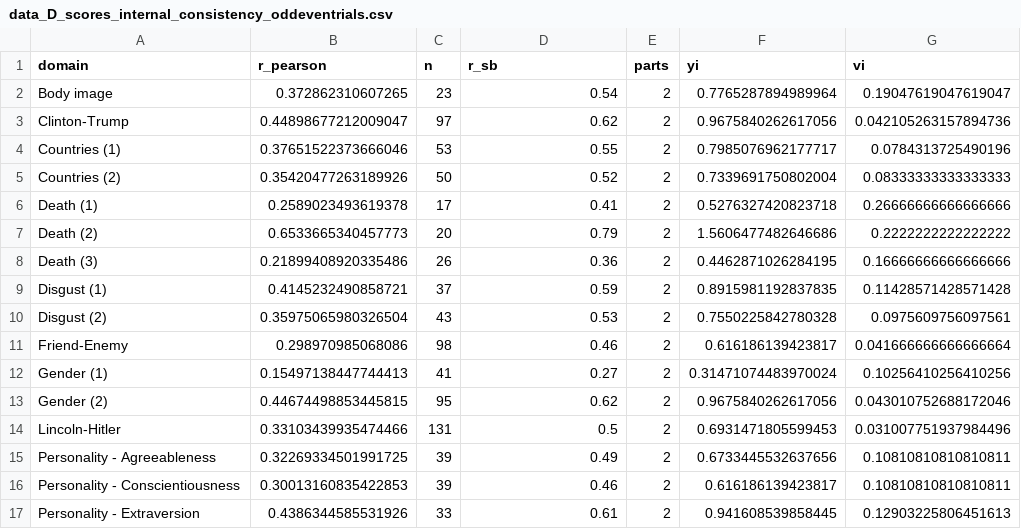
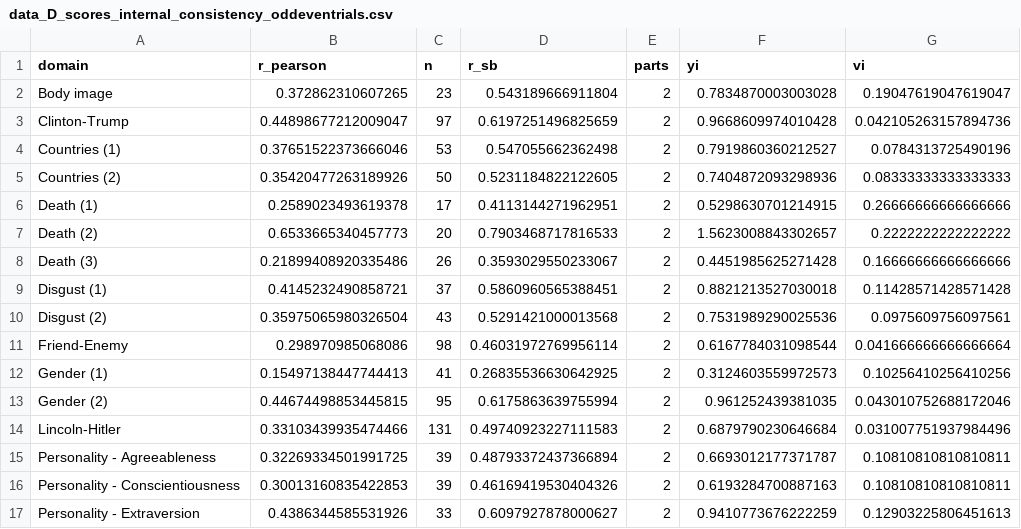
Before and after one commit to ianhussey/irap-reliability-meta-analysis, a CSV file: data/effect sizes for meta-analyses/data_D_scores_internal_consistency_oddeventrials.csv, drawn as a sheet; only a part is shown; the diff covers the shown part only.

```diff
--- a/data/effect sizes for meta-analyses/data_D_scores_internal_consistency_oddeventrials.csv
+++ b/data/effect sizes for meta-analyses/data_D_scores_internal_consistency_oddeventrials.csv
@@ -1,17 +1,17 @@
 domain,r_pearson,n,r_sb,parts,yi,vi
-Body image,0.372862310607265,23,0.54,2,0.7765287894989964,0.19047619047619047
-Clinton-Trump,0.44898677212009047,97,0.62,2,0.9675840262617056,0.042105263157894736
-Countries (1),0.37651522373666046,53,0.55,2,0.7985076962177717,0.0784313725490196
-Countries (2),0.35420477263189926,50,0.52,2,0.7339691750802004,0.08333333333333333
-Death (1),0.2589023493619378,17,0.41,2,0.5276327420823718,0.26666666666666666
-Death (2),0.6533665340457773,20,0.79,2,1.5606477482646686,0.2222222222222222
-Death (3),0.21899408920335486,26,0.36,2,0.4462871026284195,0.16666666666666666
-Disgust (1),0.4145232490858721,37,0.59,2,0.8915981192837835,0.11428571428571428
-Disgust (2),0.35975065980326504,43,0.53,2,0.7550225842780328,0.0975609756097561
-Friend-Enemy,0.298970985068086,98,0.46,2,0.616186139423817,0.041666666666666664
-Gender (1),0.15497138447744413,41,0.27,2,0.31471074483970024,0.10256410256410256
-Gender (2),0.44674498853445815,95,0.62,2,0.9675840262617056,0.043010752688172046
-Lincoln-Hitler,0.33103439935474466,131,0.5,2,0.6931471805599453,0.031007751937984496
-Personality - Agreeableness,0.32269334501991725,39,0.49,2,0.6733445532637656,0.10810810810810811
-Personality - Conscientiousness,0.30013160835422853,39,0.46,2,0.616186139423817,0.10810810810810811
-Personality - Extraversion,0.4386344585531926,33,0.61,2,0.941608539858445,0.12903225806451613
+Body image,0.372862310607265,23,0.543189666911804,2,0.7834870003003028,0.19047619047619047
+Clinton-Trump,0.44898677212009047,97,0.6197251496825659,2,0.9668609974010428,0.042105263157894736
+Countries (1),0.37651522373666046,53,0.547055662362498,2,0.7919860360212527,0.0784313725490196
+Countries (2),0.35420477263189926,50,0.5231184822122605,2,0.7404872093298936,0.08333333333333333
+Death (1),0.2589023493619378,17,0.4113144271962951,2,0.5298630701214915,0.26666666666666666
+Death (2),0.6533665340457773,20,0.7903468717816533,2,1.5623008843302657,0.2222222222222222
+Death (3),0.21899408920335486,26,0.3593029550233067,2,0.4451985625271428,0.16666666666666666
+Disgust (1),0.4145232490858721,37,0.5860960565388451,2,0.8821213527030018,0.11428571428571428
+Disgust (2),0.35975065980326504,43,0.5291421000013568,2,0.7531989290025536,0.0975609756097561
+Friend-Enemy,0.298970985068086,98,0.46031972769956114,2,0.6167784031098544,0.041666666666666664
+Gender (1),0.15497138447744413,41,0.26835536630642925,2,0.3124603559972573,0.10256410256410256
+Gender (2),0.44674498853445815,95,0.6175863639755994,2,0.961252439381035,0.043010752688172046
+Lincoln-Hitler,0.33103439935474466,131,0.49740923227111583,2,0.6879790230646684,0.031007751937984496
+Personality - Agreeableness,0.32269334501991725,39,0.48793372437366894,2,0.6693012177371787,0.10810810810810811
+Personality - Conscientiousness,0.30013160835422853,39,0.46169419530404326,2,0.6193284700887163,0.10810810810810811
+Personality - Extraversion,0.4386344585531926,33,0.6097927878000627,2,0.9410773676222259,0.12903225806451613
```
Also changed, not shown: 38 edited cells elsewhere in this file, data/effect sizes for meta-analyses/data_A_scores_internal_consistency_permuted_estimates.csv, data/effect sizes for meta-analyses/data_D_scores_internal_consistency_firstsecondhalves.csv, 7 other files.
